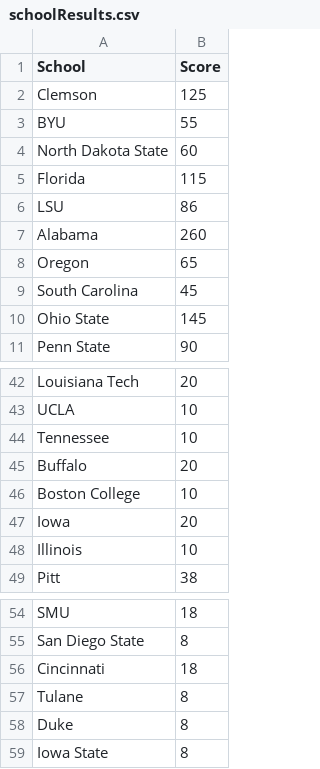
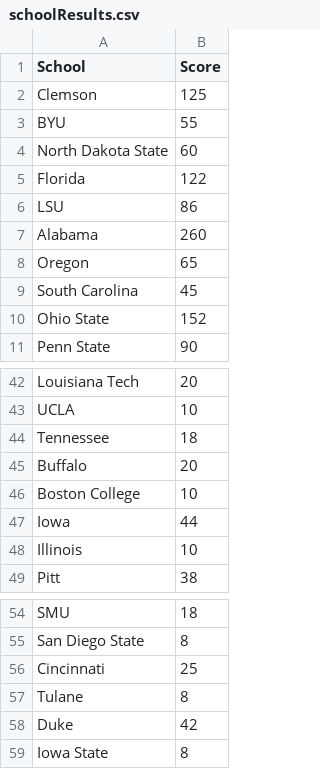
Before and after one commit to zo0o0ot/2021-draft-scorer, a CSV file: draft/schoolResults.csv, drawn as a sheet; only a part is shown, gaps mark what is left out; the diff covers the shown part only.

```diff
--- a/draft/schoolResults.csv
+++ b/draft/schoolResults.csv
@@ -4,3 +4,3 @@ BYU,55
 North Dakota State,60
-Florida,115
+Florida,122
 LSU,86
@@ -9,3 +9,3 @@ Oregon,65
 South Carolina,45
-Ohio State,145
+Ohio State,152
 Penn State,90
@@ -43,6 +43,6 @@ Louisiana Tech,20
 UCLA,10
-Tennessee,10
+Tennessee,18
 Buffalo,20
 Boston College,10
-Iowa,20
+Iowa,44
 Illinois,10
@@ -55,5 +55,5 @@ SMU,18
 San Diego State,8
-Cincinnati,18
+Cincinnati,25
 Tulane,8
-Duke,8
+Duke,42
 Iowa State,8
```
Also changed, not shown: 6 added rows and 8 edited cells elsewhere in this file, draft/leagifyResults.csv, draft/nflDraft.csv.
